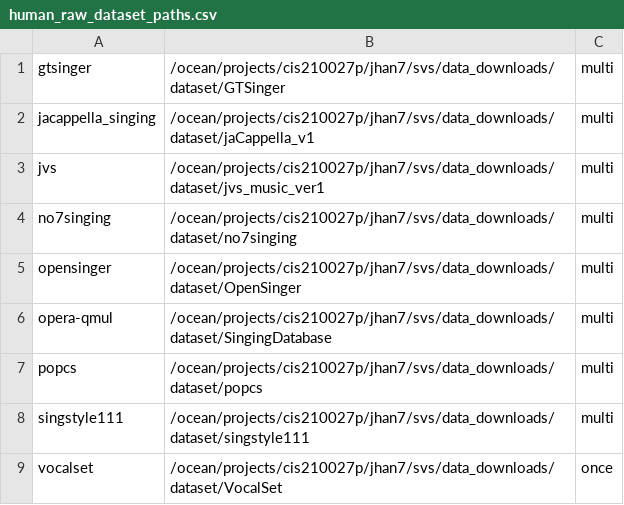
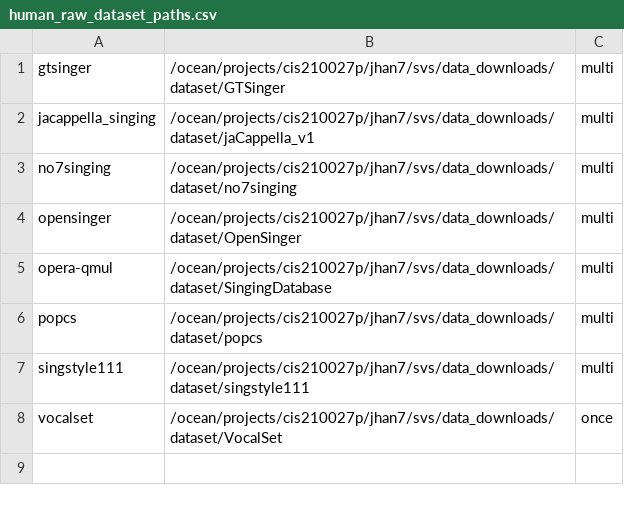
Before and after one commit to HANJionghao/ParallelWaveGAN, a CSV file: egs/mixed/token_voc1/local/data/human_raw_dataset_paths.csv, drawn as a sheet.

Commit message:
feat(data): add example dataset csv files; fix fs bug; fix empty audio bug; refine args

```diff
--- a/egs/mixed/token_voc1/local/data/human_raw_dataset_paths.csv
+++ b/egs/mixed/token_voc1/local/data/human_raw_dataset_paths.csv
@@ -2,3 +2,2 @@ gtsinger,/ocean/projects/cis210027p/jhan7/svs/data_downloads/dataset/GTSinger,mu
 jacappella_singing,/ocean/projects/cis210027p/jhan7/svs/data_downloads/dataset/jaCappella_v1,multi
-jvs,/ocean/projects/cis210027p/jhan7/svs/data_downloads/dataset/jvs_music_ver1,multi
 no7singing,/ocean/projects/cis210027p/jhan7/svs/data_downloads/dataset/no7singing,multi
```
Also changed, not shown: 4 other files.
